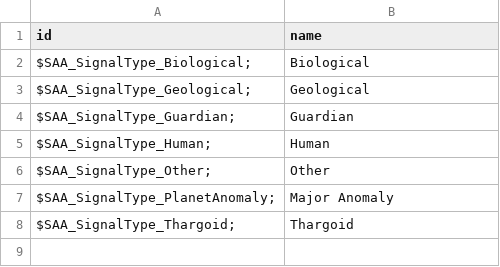
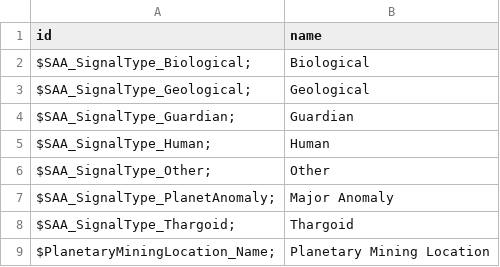
Before and after one commit to fredjk-gh/ObservatoryPlugins, a CSV file: PluginCommon/Resources/saa_signals.csv, drawn as a sheet; the diff names each change by its address in the sheet, - before the commit and + after, or states it on an @@ line.

```diff
--- a/PluginCommon/Resources/saa_signals.csv
+++ b/PluginCommon/Resources/saa_signals.csv
+row 9: $PlanetaryMiningLocation_Name; | Planetary Mining Location
```
Also changed, not shown: PluginCommon/Resources/commodity.csv, PluginCommon/Resources/rare_commodity.csv, 30 other files.
